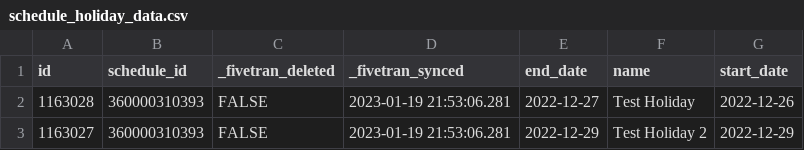
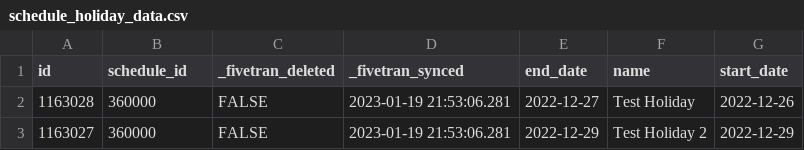
Before and after one commit to fivetran/dbt_zendesk, a CSV file: integration_tests/seeds/schedule_holiday_data.csv, drawn as a sheet.

Commit message:
int out of range

```diff
--- a/integration_tests/seeds/schedule_holiday_data.csv
+++ b/integration_tests/seeds/schedule_holiday_data.csv
@@ -1,3 +1,3 @@
 id,schedule_id,_fivetran_deleted,_fivetran_synced,end_date,name,start_date
-1163028,360000310393,FALSE,2023-01-19 21:53:06.281,2022-12-27,Test Holiday,2022-12-26
-1163027,360000310393,FALSE,2023-01-19 21:53:06.281,2022-12-29,Test Holiday 2,2022-12-29
+1163028,360000,FALSE,2023-01-19 21:53:06.281,2022-12-27,Test Holiday,2022-12-26
+1163027,360000,FALSE,2023-01-19 21:53:06.281,2022-12-29,Test Holiday 2,2022-12-29
```
